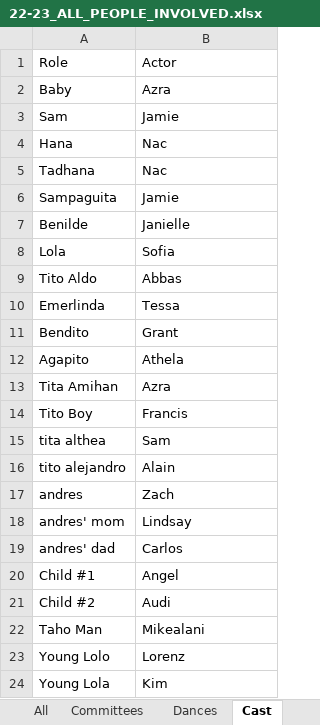
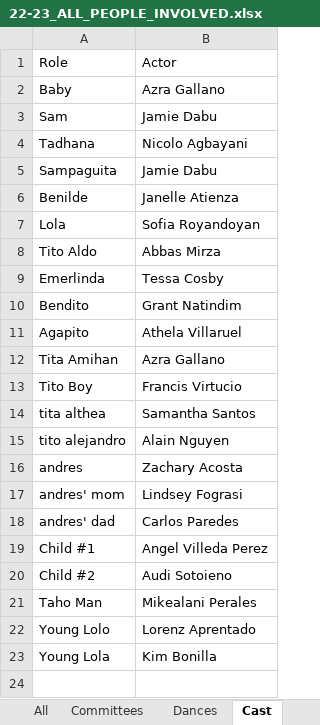
Before and after one commit to JacobVanDine/BarrioGreenRoom, an Excel workbook: 22-23_ALL_PEOPLE_INVOLVED.xlsx, sheet Cast, drawn as a sheet; values as stored, in another font and other column widths than the file's, no borders; removed rows and columns are numbered as before the commit, all else as after; the diff names each change by its address in the sheet, - before the commit and + after, or states it on an @@ line.

```diff
--- a/22-23_ALL_PEOPLE_INVOLVED.xlsx (sheet Cast)
+++ b/22-23_ALL_PEOPLE_INVOLVED.xlsx (sheet Cast)
-B2: Azra
+B2: Azra Gallano
-B3: Jamie
+B3: Jamie Dabu
-row 4: Hana | Nac
-B4: Nac
+B4: Nicolo Agbayani
-B5: Jamie
+B5: Jamie Dabu
-B6: Janielle
+B6: Janelle Atienza
-B7: Sofia
+B7: Sofia Royandoyan
-B8: Abbas
+B8: Abbas Mirza
-B9: Tessa
+B9: Tessa Cosby
-B10: Grant
+B10: Grant Natindim
-B11: Athela
+B11: Athela Villaruel
-B12: Azra
+B12: Azra Gallano
-B13: Francis
+B13: Francis Virtucio
-B14: Sam
+B14: Samantha Santos
-B15: Alain
+B15: Alain Nguyen
-B16: Zach
+B16: Zachary Acosta
-B17: Lindsay
+B17: Lindsey Fograsi
-B18: Carlos
+B18: Carlos Paredes
-B19: Angel
+B19: Angel Villeda Perez
-B20: Audi
+B20: Audi Sotoieno
-B21: Mikealani
+B21: Mikealani Perales
-B22: Lorenz
+B22: Lorenz Aprentado
-B23: Kim
+B23: Kim Bonilla
```
Also changed, not shown: 2 other files.
